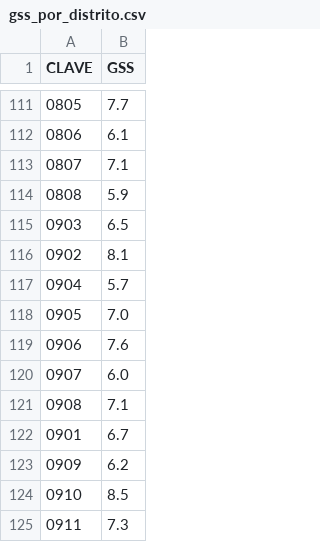
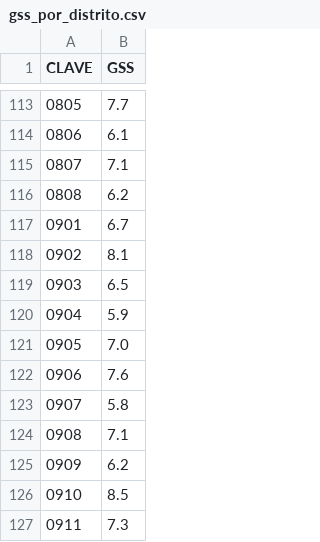
Before and after one commit to rodrigobprado/realocacao-paraguay, a CSV file: gss_por_distrito.csv, drawn as a sheet; only a part is shown, gaps mark what is left out; the diff covers the shown part only.

```diff
--- a/gss_por_distrito.csv
+++ b/gss_por_distrito.csv
@@ -113,11 +115,11 @@ CLAVE,GSS
 0807,7.1
-0808,5.9
+0808,6.2
+0901,6.7
+0902,8.1
 0903,6.5
-0902,8.1
-0904,5.7
+0904,5.9
 0905,7.0
 0906,7.6
-0907,6.0
+0907,5.8
 0908,7.1
-0901,6.7
 0909,6.2
```
Also changed, not shown: 3 added rows, 3 removed rows, 69 moved rows and 6 edited cells elsewhere in this file, relatorio_campos_vazios.csv, 19 other files.
